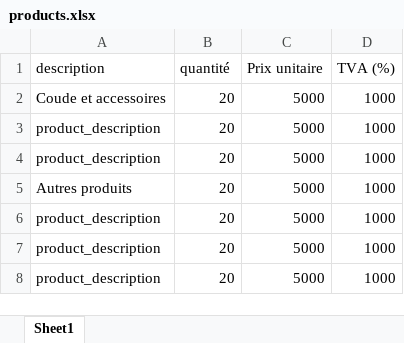
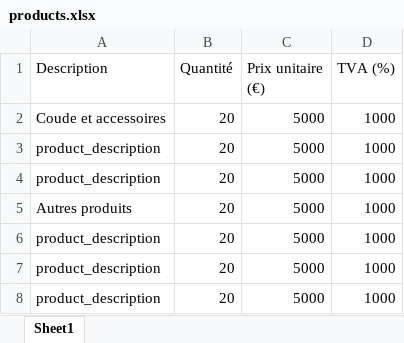
Before and after one commit to b-partners/bpartners-api, an Excel workbook: src/main/resources/files/products.xlsx, sheet Sheet1, drawn as a sheet; values as stored, in another font and other column widths than the file's, no borders; table styles not drawn; the diff names each change by its address in the sheet, - before the commit and + after, or states it on an @@ line.

```diff
--- a/src/main/resources/files/products.xlsx (sheet Sheet1)
+++ b/src/main/resources/files/products.xlsx (sheet Sheet1)
-A1: description
+A1: Description
-B1: quantité
+B1: Quantité
-C1: Prix unitaire
+C1: Prix unitaire (€)
```
Also changed, not shown: src/main/resources/files/customers.xlsx, 5 other files.
